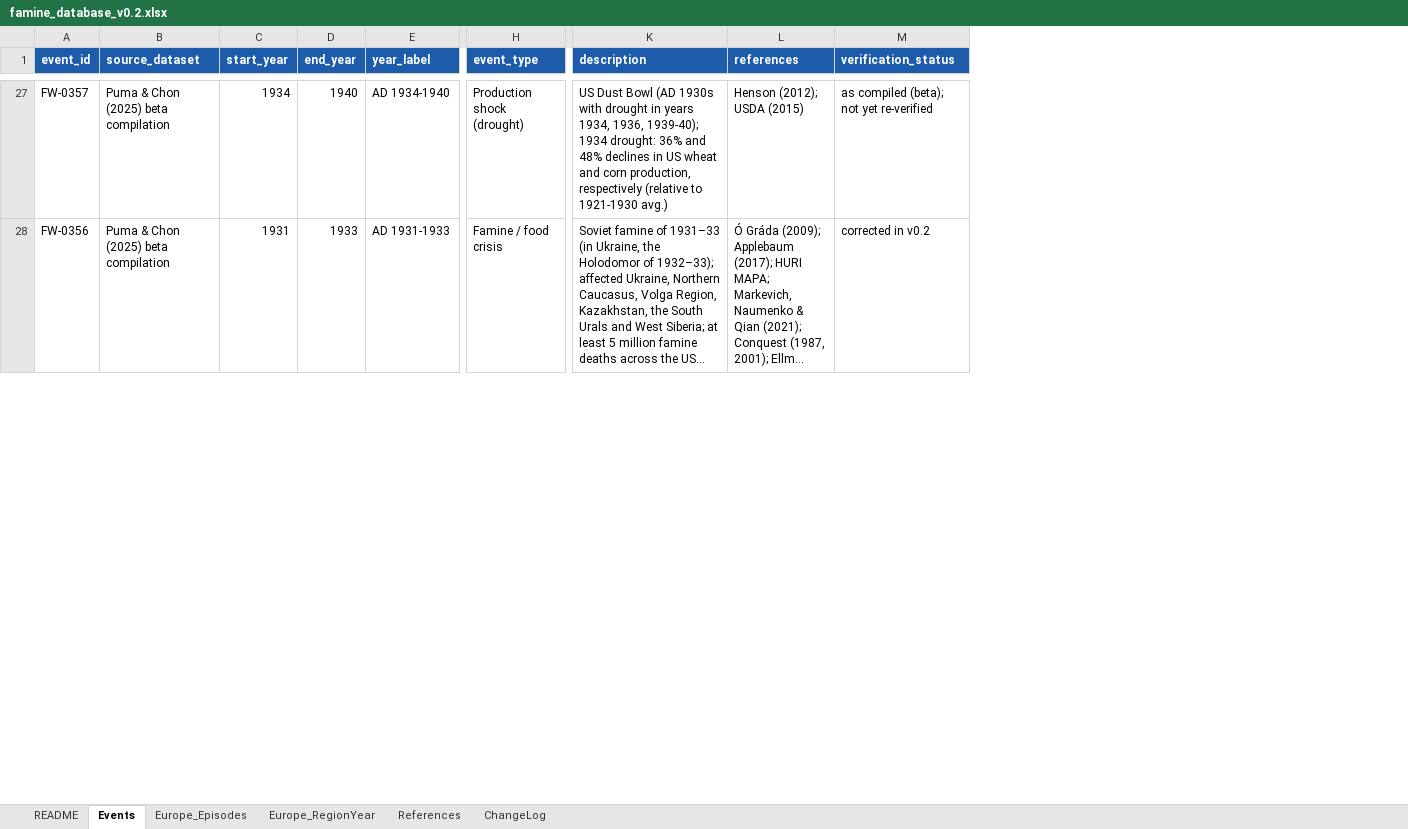
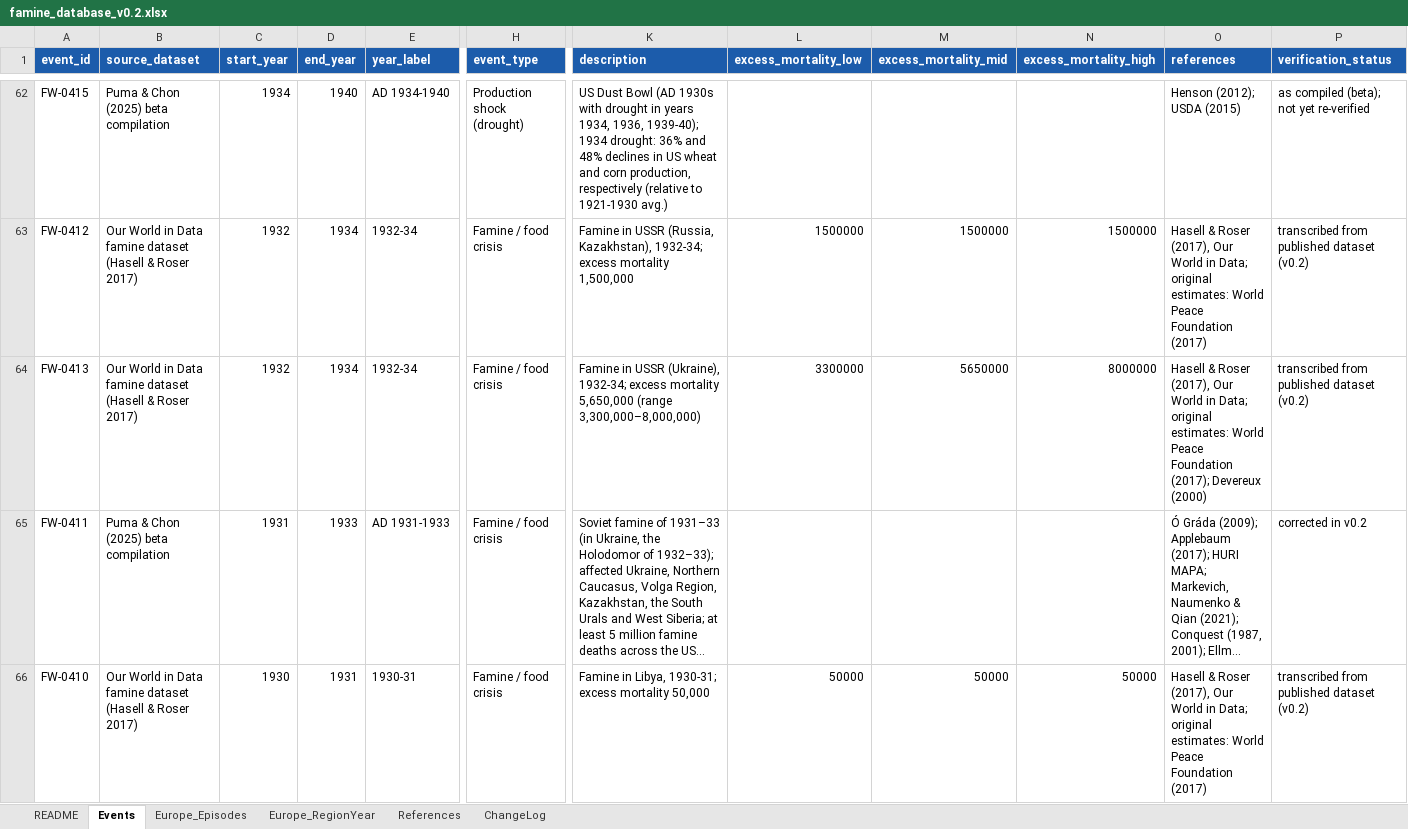
Before and after one commit to mjpuma/faminewatch-datasets, an Excel workbook: famine_database_v0.2.xlsx, sheet Events, drawn as a sheet; only a part is shown, gaps mark what is left out; long unchanged cells end in …; values as stored, in another font and other column widths than the file's, no borders; addresses are those after the commit; rows hold the shown columns only; the diff covers the shown part only; the diff names each change by its address in the sheet, - before the commit and + after, or states it on an @@ line.

```diff
--- a/famine_database_v0.2.xlsx (sheet Events)
+++ b/famine_database_v0.2.xlsx (sheet Events)
+column L (excess_mortality_low), empty
+column M (excess_mortality_mid), empty
+column N (excess_mortality_high), empty
-A62 (event_id): FW-0357
+A62 (event_id): FW-0415
+row 63: FW-0412 | Our World in Data famine dataset (Hasell & Roser 2017) | 1932 | 1934 | 1932-34 | Famine / food crisis | Famine in USSR (Russia, Kazakhstan), 1932-34; excess mortality 1,500,000 | 1500000 | 1500000 | 1500000 | Hasell & Roser (2017), Our World in Data; original estimates: World Peace Foundation (2017) | transcribed from published dataset (v0.2)
+row 64: FW-0413 | Our World in Data famine dataset (Hasell & Roser 2017) | 1932 | 1934 | 1932-34 | Famine / food crisis | Famine in USSR (Ukraine), 1932-34; excess mortality 5,650,000 (range 3,300,000–8,000,000) | 3300000 | 5650000 | 8000000 | Hasell & Roser (2017), Our World in Data; original estimates: World Peace Foundation (2017); Devereux (2000) | transcribed from published dataset (v0.2)
-A65 (event_id): FW-0356
+A65 (event_id): FW-0411
+row 66: FW-0410 | Our World in Data famine dataset (Hasell & Roser 2017) | 1930 | 1931 | 1930-31 | Famine / food crisis | Famine in Libya, 1930-31; excess mortality 50,000 | 50000 | 50000 | 50000 | Hasell & Roser (2017), Our World in Data; original estimates: World Peace Foundation (2017) | transcribed from published dataset (v0.2)
```
Also changed, not shown: 89 added rows and 169 edited cells elsewhere in this sheet, sheet ChangeLog, sheet References, 10 other files.
